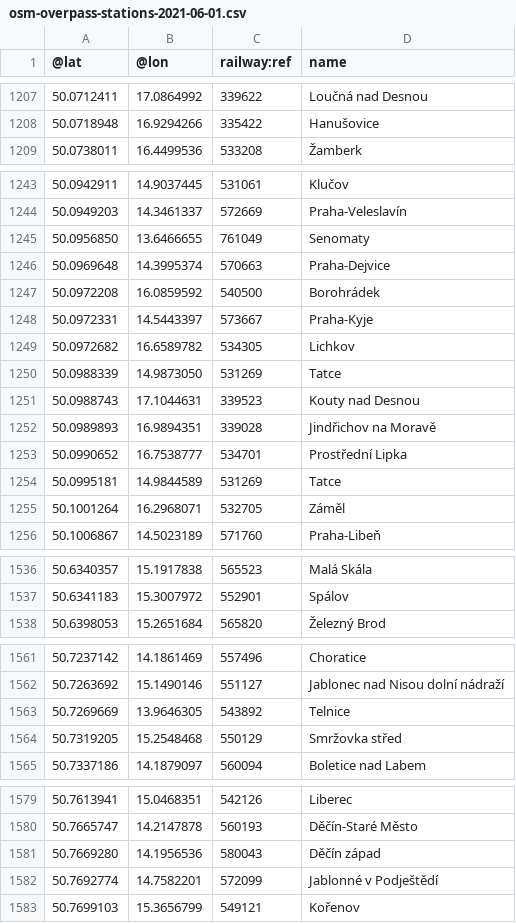
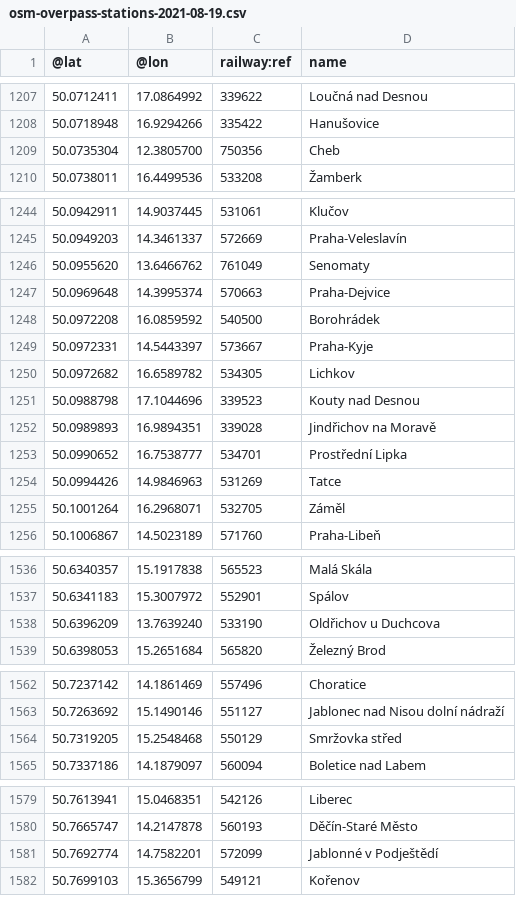
Before and after one commit to mormegil-cz/kdypojedevlak, a CSV file: KdyPojedeVlak.Web/App_Data/osm-overpass-stations-2021-08-19.csv (was KdyPojedeVlak.Web/App_Data/osm-overpass-stations-2021-06-01.csv), drawn as a sheet; only a part is shown, gaps mark what is left out; the diff covers the shown part only.

```diff
--- a/KdyPojedeVlak.Web/App_Data/osm-overpass-stations-2021-06-01.csv
+++ b/KdyPojedeVlak.Web/App_Data/osm-overpass-stations-2021-08-19.csv
@@ -1208,2 +1208,3 @@
 50.0718948	16.9294266	335422	Hanušovice
+50.0735304	12.3805700	750356	Cheb
 50.0738011	16.4499536	533208	Žamberk
@@ -1244,3 +1245,3 @@
 50.0949203	14.3461337	572669	Praha-Veleslavín
-50.0956850	13.6466655	761049	Senomaty
+50.0955620	13.6466762	761049	Senomaty
 50.0969648	14.3995374	570663	Praha-Dejvice
@@ -1249,7 +1250,6 @@
 50.0972682	16.6589782	534305	Lichkov
-50.0988339	14.9873050	531269	Tatce
-50.0988743	17.1044631	339523	Kouty nad Desnou
+50.0988798	17.1044696	339523	Kouty nad Desnou
 50.0989893	16.9894351	339028	Jindřichov na Moravě
 50.0990652	16.7538777	534701	Prostřední Lipka
-50.0995181	14.9844589	531269	Tatce
+50.0994426	14.9846963	531269	Tatce
 50.1001264	16.2968071	532705	Záměl
@@ -1537,2 +1537,3 @@
 50.6341183	15.3007972	552901	Spálov
+50.6396209	13.7639240	533190	Oldřichov u Duchcova
 50.6398053	15.2651684	565820	Železný Brod
@@ -1562,3 +1563,2 @@
 50.7263692	15.1490146	551127	Jablonec nad Nisou dolní nádraží
-50.7269669	13.9646305	543892	Telnice
 50.7319205	15.2548468	550129	Smržovka střed
@@ -1580,3 +1580,2 @@
 50.7665747	14.2147878	560193	Děčín-Staré Město
-50.7669280	14.1956536	580043	Děčín západ
 50.7692774	14.7582201	572099	Jablonné v Podještědí
```
Also changed, not shown: 1 removed row and 32 edited cells elsewhere in this file, 4 other files.
